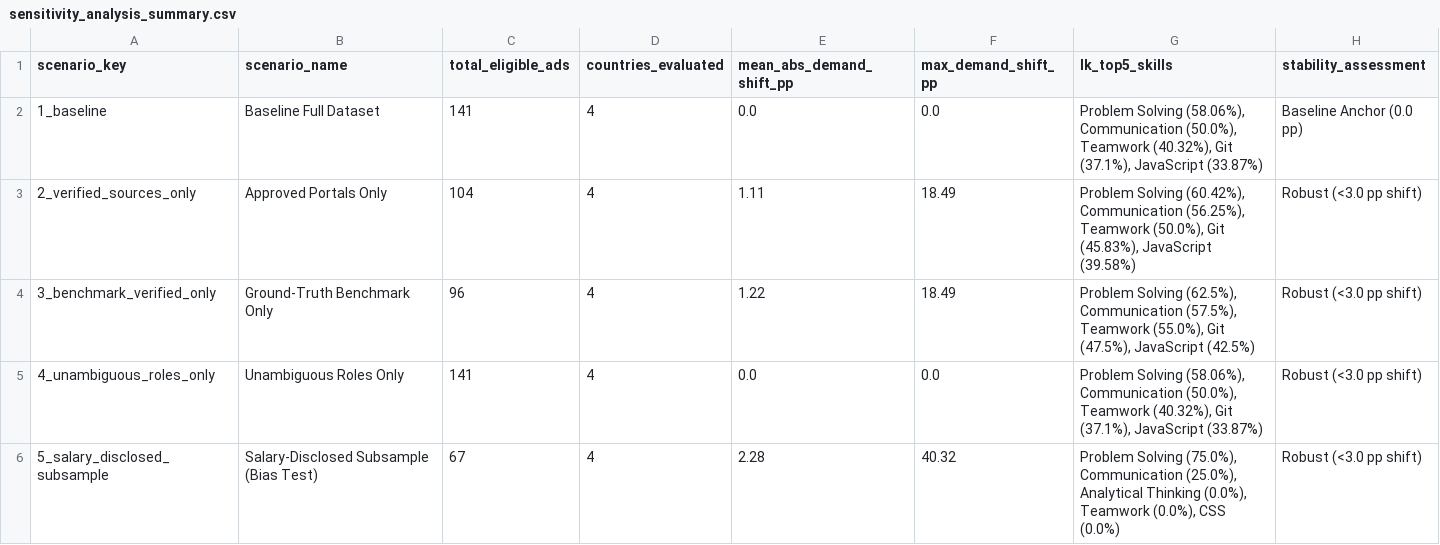
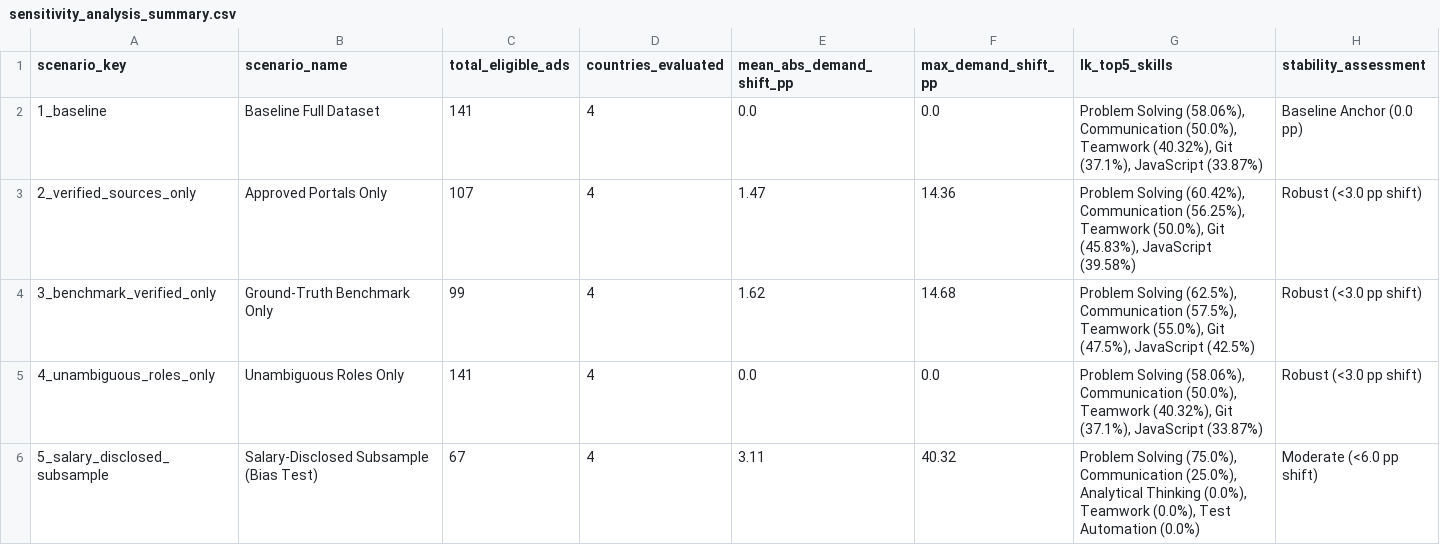
Before and after one commit to zero3nine/J26_SE_355, a CSV file: data/analysis/regional/sensitivity_analysis_summary.csv, drawn as a sheet.

```diff
--- a/data/analysis/regional/sensitivity_analysis_summary.csv
+++ b/data/analysis/regional/sensitivity_analysis_summary.csv
@@ -2,5 +2,5 @@ scenario_key,scenario_name,total_eligible_ads,countries_evaluated,mean_abs_deman
 1_baseline,Baseline Full Dataset,141,4,0.0,0.0,"Problem Solving (58.06%), Communication (50.0%), Teamwork (40.32%), Git (37.1%), JavaScript (33.87%)",Baseline Anchor (0.0 pp)
-2_verified_sources_only,Approved Portals Only,104,4,1.11,18.49,"Problem Solving (60.42%), Communication (56.25%), Teamwork (50.0%), Git (45.83%), JavaScript (39.58%)",Robust (<3.0 pp shift)
-3_benchmark_verified_only,Ground-Truth Benchmark Only,96,4,1.22,18.49,"Problem Solving (62.5%), Communication (57.5%), Teamwork (55.0%), Git (47.5%), JavaScript (42.5%)",Robust (<3.0 pp shift)
+2_verified_sources_only,Approved Portals Only,107,4,1.47,14.36,"Problem Solving (60.42%), Communication (56.25%), Teamwork (50.0%), Git (45.83%), JavaScript (39.58%)",Robust (<3.0 pp shift)
+3_benchmark_verified_only,Ground-Truth Benchmark Only,99,4,1.62,14.68,"Problem Solving (62.5%), Communication (57.5%), Teamwork (55.0%), Git (47.5%), JavaScript (42.5%)",Robust (<3.0 pp shift)
 4_unambiguous_roles_only,Unambiguous Roles Only,141,4,0.0,0.0,"Problem Solving (58.06%), Communication (50.0%), Teamwork (40.32%), Git (37.1%), JavaScript (33.87%)",Robust (<3.0 pp shift)
-5_salary_disclosed_subsample,Salary-Disclosed Subsample (Bias Test),67,4,2.28,40.32,"Problem Solving (75.0%), Communication (25.0%), Analytical Thinking (0.0%), Teamwork (0.0%), CSS (0.0%)",Robust (<3.0 pp shift)
+5_salary_disclosed_subsample,Salary-Disclosed Subsample (Bias Test),67,4,3.11,40.32,"Problem Solving (75.0%), Communication (25.0%), Analytical Thinking (0.0%), Teamwork (0.0%), Test Automation (0.0%)",Moderate (<6.0 pp shift)
```
Also changed, not shown: data/analysis/regional/role_distribution_by_country.csv, data/analysis/regional/role_skill_demand_regional.csv, 10 other files.
